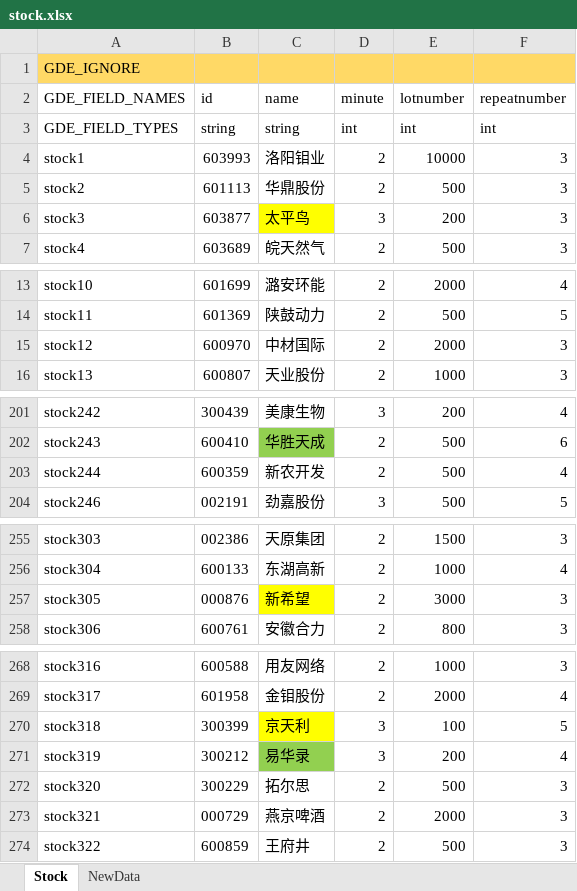
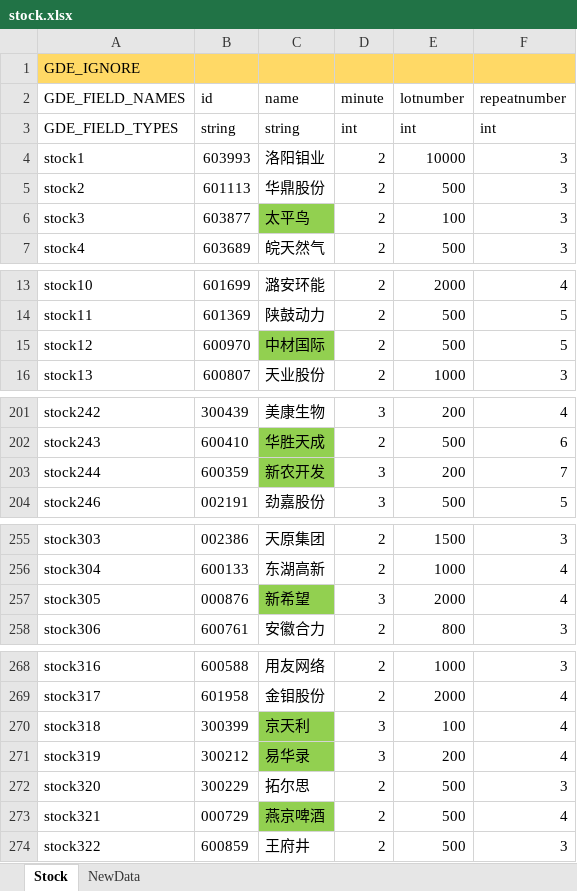
Before and after one commit to zsdarkblue/TradeStation_ContinuousTrade, an Excel workbook: stock.xlsx, sheet Stock, drawn as a sheet; only a part is shown, gaps mark what is left out; values as stored, in another font and other column widths than the file's, no borders; the diff covers the shown part only; the diff names each change by its address in the sheet, - before the commit and + after, or states it on an @@ line.

Commit message:
3月份数据更新

```diff
--- a/stock.xlsx (sheet Stock)
+++ b/stock.xlsx (sheet Stock)
-C6 fill: #FFFF00
+C6 fill: #92D050
-D6 (minute): 3
+D6 (minute): 2
-E6 (lotnumber): 200
+E6 (lotnumber): 100
-C15 fill: none
+C15 fill: #92D050
-E15 (lotnumber): 2000
+E15 (lotnumber): 500
-F15 (repeatnumber): 3
+F15 (repeatnumber): 5
-C203 fill: none
+C203 fill: #92D050
-D203 (minute): 2
+D203 (minute): 3
-E203 (lotnumber): 500
+E203 (lotnumber): 200
-F203 (repeatnumber): 4
+F203 (repeatnumber): 7
-C257 fill: #FFFF00
+C257 fill: #92D050
-D257 (minute): 2
+D257 (minute): 3
-E257 (lotnumber): 3000
+E257 (lotnumber): 2000
-F257 (repeatnumber): 3
+F257 (repeatnumber): 4
-C270 fill: #FFFF00
+C270 fill: #92D050
-F270 (repeatnumber): 5
+F270 (repeatnumber): 4
-C273 fill: none
+C273 fill: #92D050
-E273 (lotnumber): 2000
+E273 (lotnumber): 500
-F273 (repeatnumber): 3
+F273 (repeatnumber): 4
```
Also changed, not shown: 8 edited cells and cell formats elsewhere in this sheet.
